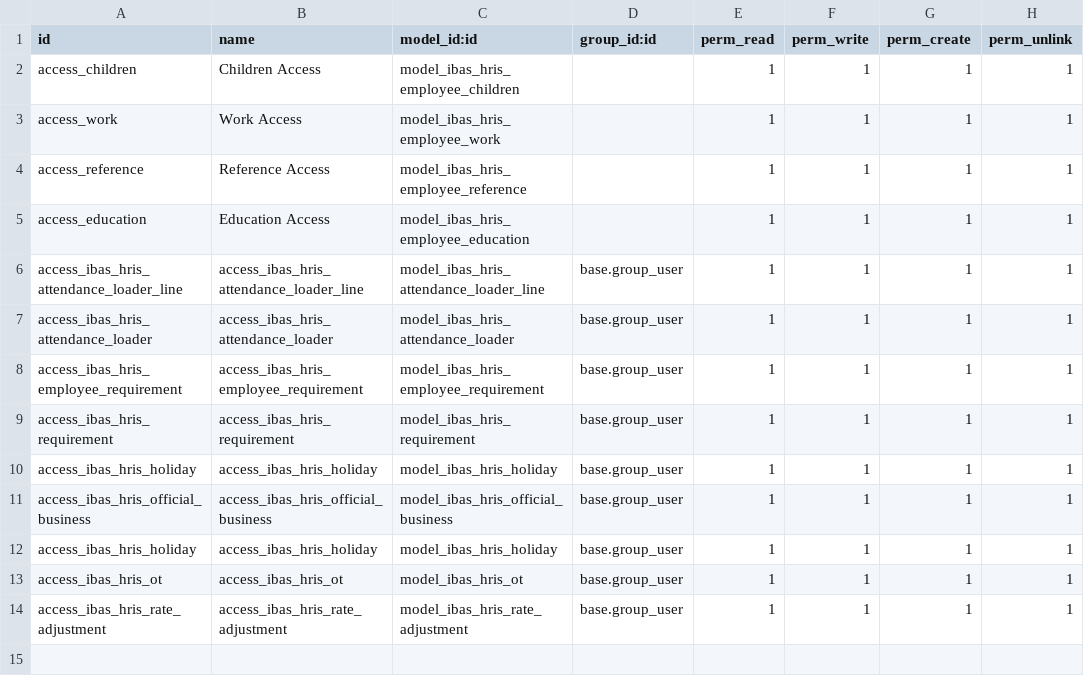
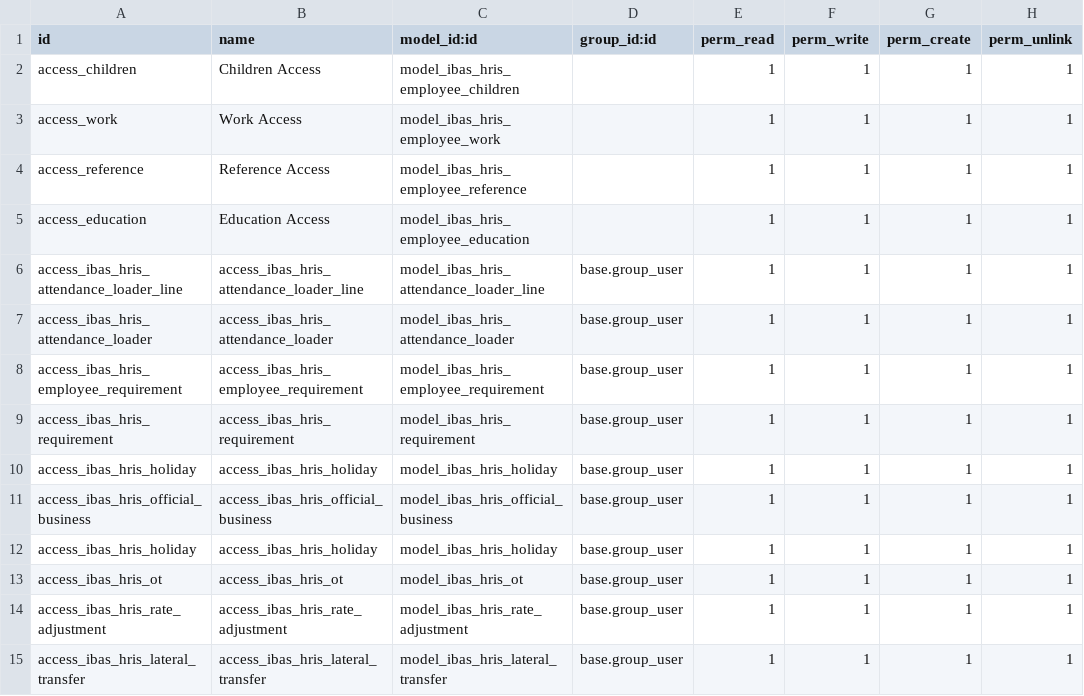
Before and after one commit to ibassoftware/ndms, a CSV file: ibas_hris/security/ir.model.access.csv, drawn as a sheet; the diff names each change by its address in the sheet, - before the commit and + after, or states it on an @@ line.

```diff
--- a/ibas_hris/security/ir.model.access.csv
+++ b/ibas_hris/security/ir.model.access.csv
+row 15: access_ibas_hris_lateral_transfer | access_ibas_hris_lateral_transfer | model_ibas_hris_lateral_transfer | base.group_user | 1 | 1 | 1 | 1
```
Also changed, not shown: 7 other files.
